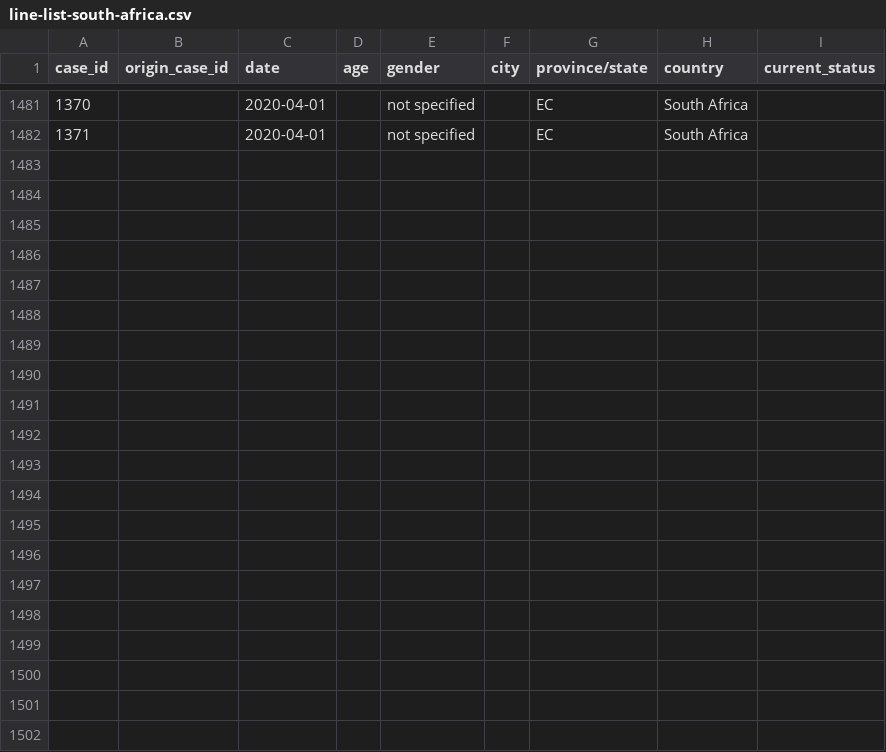
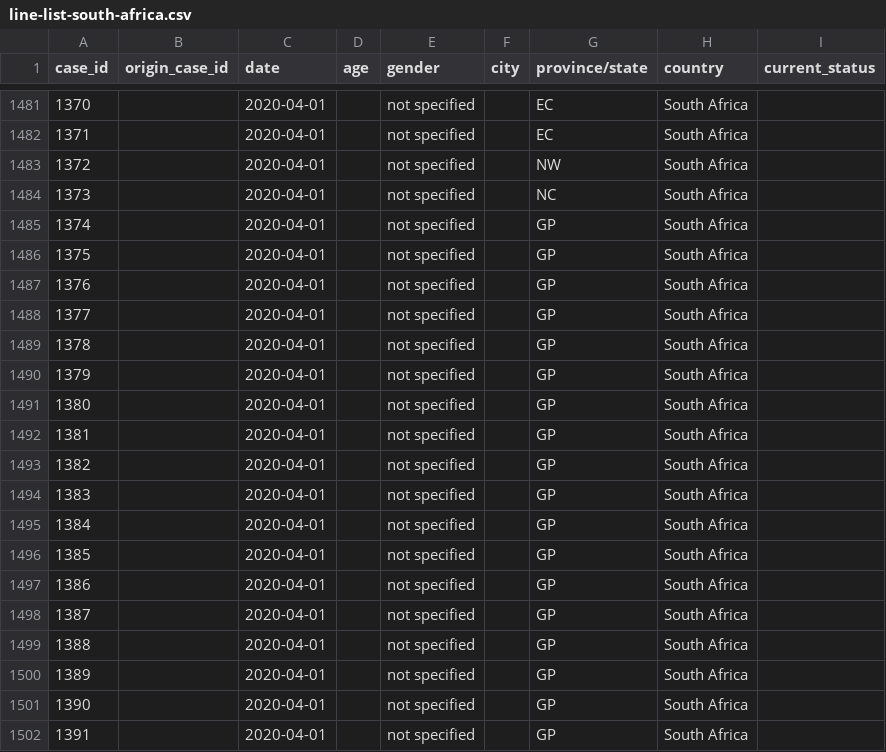
Before and after one commit to oniemtie/covid19africa, a CSV file: data/line-list-south-africa.csv, drawn as a sheet; only a part is shown, gaps mark what is left out; rows hold the shown columns only; the diff names each change by its address in the sheet, - before the commit and + after, or states it on an @@ line.

Commit message:
Update line-list-south-africa.csv

```diff
--- a/data/line-list-south-africa.csv
+++ b/data/line-list-south-africa.csv
+row 1483: 1372 |  | 2020-04-01 |  | not specified |  | NW | South Africa
+row 1484: 1373 |  | 2020-04-01 |  | not specified |  | NC | South Africa
+row 1485: 1374 |  | 2020-04-01 |  | not specified |  | GP | South Africa
+row 1486: 1375 |  | 2020-04-01 |  | not specified |  | GP | South Africa
+row 1487: 1376 |  | 2020-04-01 |  | not specified |  | GP | South Africa
+row 1488: 1377 |  | 2020-04-01 |  | not specified |  | GP | South Africa
+row 1489: 1378 |  | 2020-04-01 |  | not specified |  | GP | South Africa
+row 1490: 1379 |  | 2020-04-01 |  | not specified |  | GP | South Africa
+row 1491: 1380 |  | 2020-04-01 |  | not specified |  | GP | South Africa
+row 1492: 1381 |  | 2020-04-01 |  | not specified |  | GP | South Africa
+row 1493: 1382 |  | 2020-04-01 |  | not specified |  | GP | South Africa
+row 1494: 1383 |  | 2020-04-01 |  | not specified |  | GP | South Africa
+row 1495: 1384 |  | 2020-04-01 |  | not specified |  | GP | South Africa
+row 1496: 1385 |  | 2020-04-01 |  | not specified |  | GP | South Africa
+row 1497: 1386 |  | 2020-04-01 |  | not specified |  | GP | South Africa
+row 1498: 1387 |  | 2020-04-01 |  | not specified |  | GP | South Africa
+row 1499: 1388 |  | 2020-04-01 |  | not specified |  | GP | South Africa
+row 1500: 1389 |  | 2020-04-01 |  | not specified |  | GP | South Africa
+row 1501: 1390 |  | 2020-04-01 |  | not specified |  | GP | South Africa
+row 1502: 1391 |  | 2020-04-01 |  | not specified |  | GP | South Africa
```
